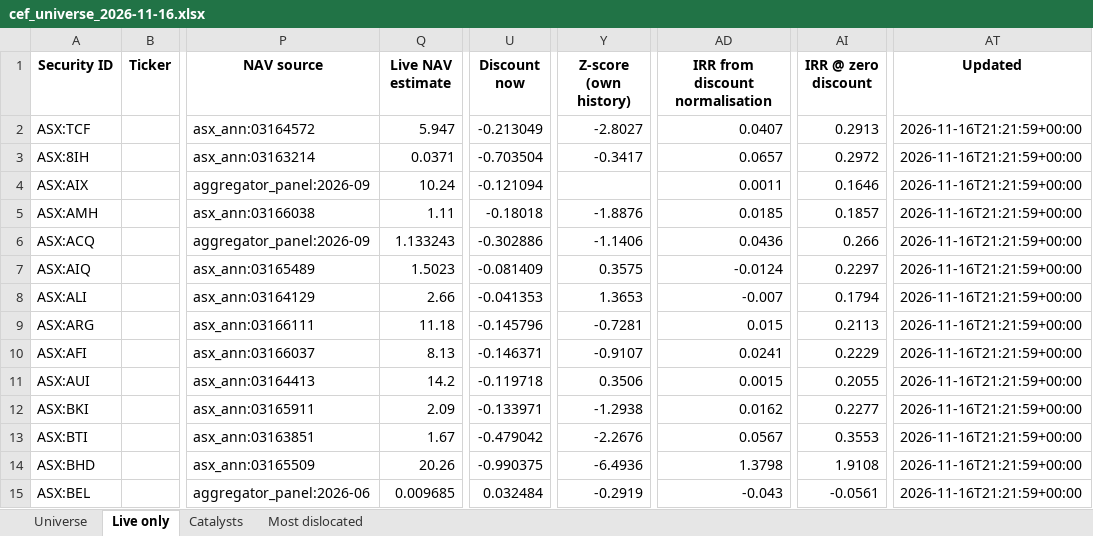
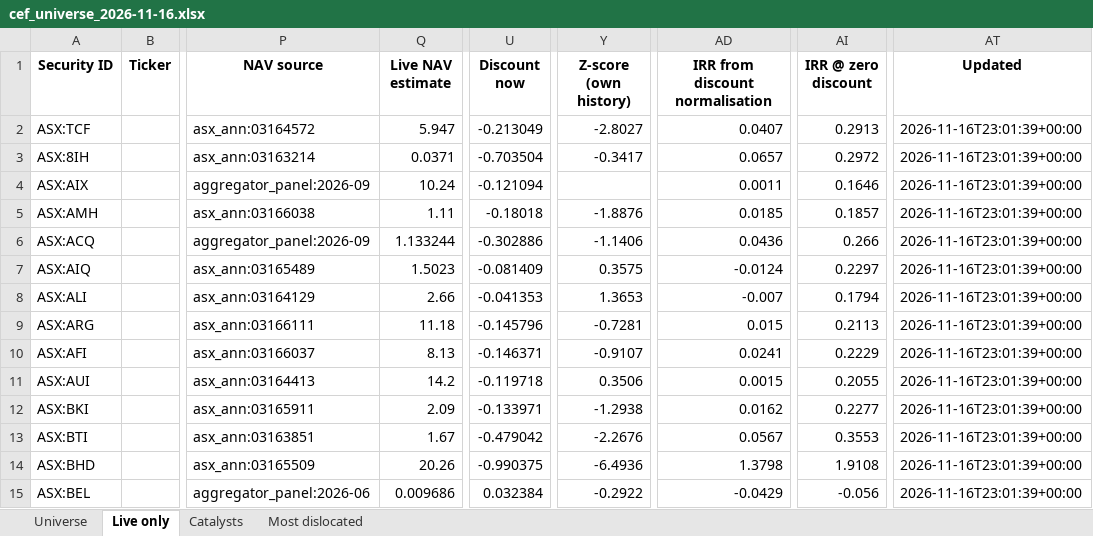
Before and after one commit to hdcapital/cef-research, an Excel workbook: outputs/live/cef_universe_2026-11-16.xlsx, sheet Live only, drawn as a sheet; only a part is shown, gaps mark what is left out; values as stored, in another font and other column widths than the file's, no borders; the diff covers the shown part only; the diff names each change by its address in the sheet, - before the commit and + after, or states it on an @@ line.

```diff
--- a/outputs/live/cef_universe_2026-11-16.xlsx (sheet Live only)
+++ b/outputs/live/cef_universe_2026-11-16.xlsx (sheet Live only)
-AT2:AT15 (Updated): 2026-11-16T21:21:59+00:00
+AT2:AT15 (Updated): 2026-11-16T23:01:39+00:00
-Q6 (Live NAV estimate): 1.133243
+Q6 (Live NAV estimate): 1.133244
-Q15 (Live NAV estimate): 0.009685
+Q15 (Live NAV estimate): 0.009686
-U15 (Discount now): 0.032484
+U15 (Discount now): 0.032384
-Y15 (Z-score (own history)): -0.2919
+Y15 (Z-score (own history)): -0.2922
-AD15 (IRR from discount normalisation): -0.043
+AD15 (IRR from discount normalisation): -0.0429
-AI15 (IRR @ zero discount): -0.0561
+AI15 (IRR @ zero discount): -0.056
```
Also changed, not shown: 573 edited cells elsewhere in this sheet, sheet Universe, sheet Most dislocated, 13 other files.
